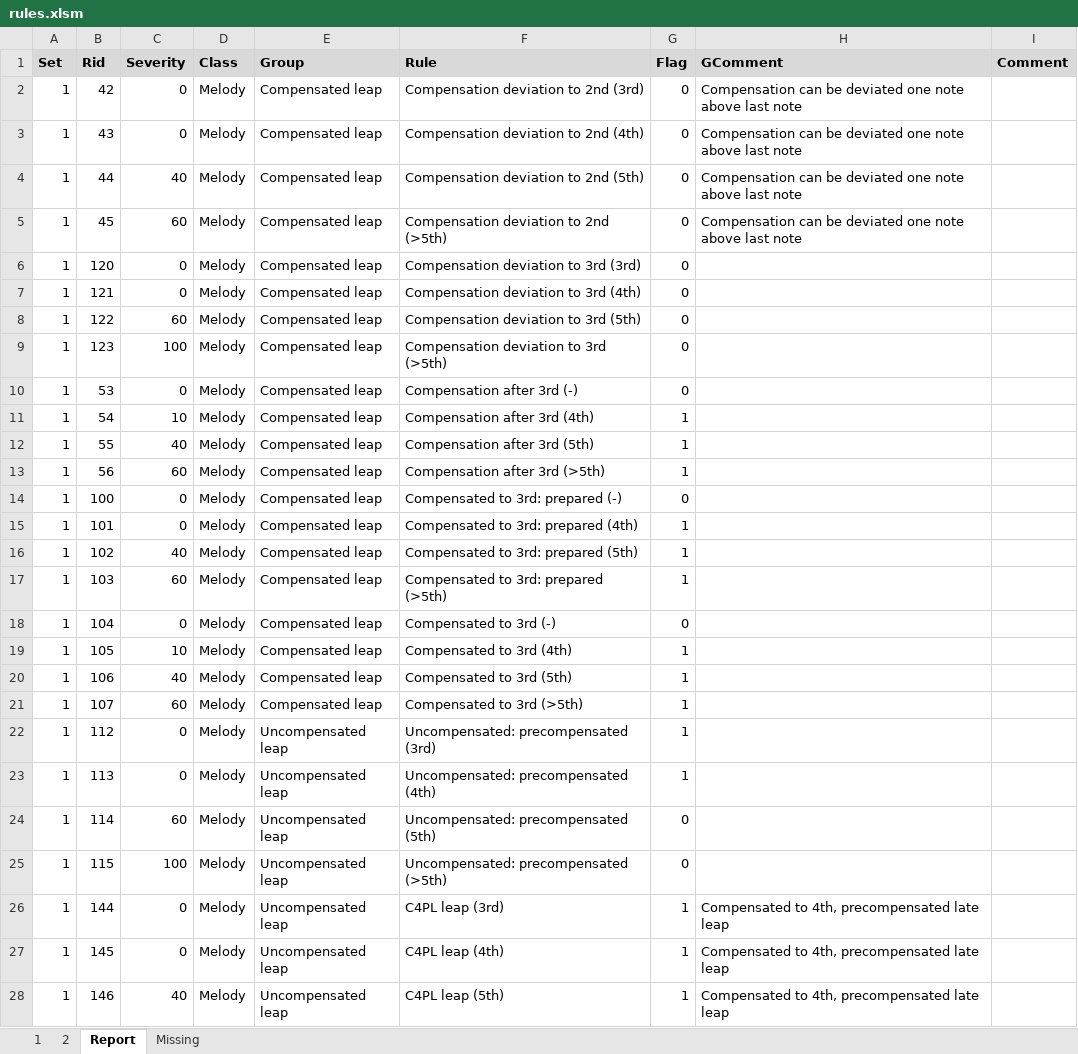
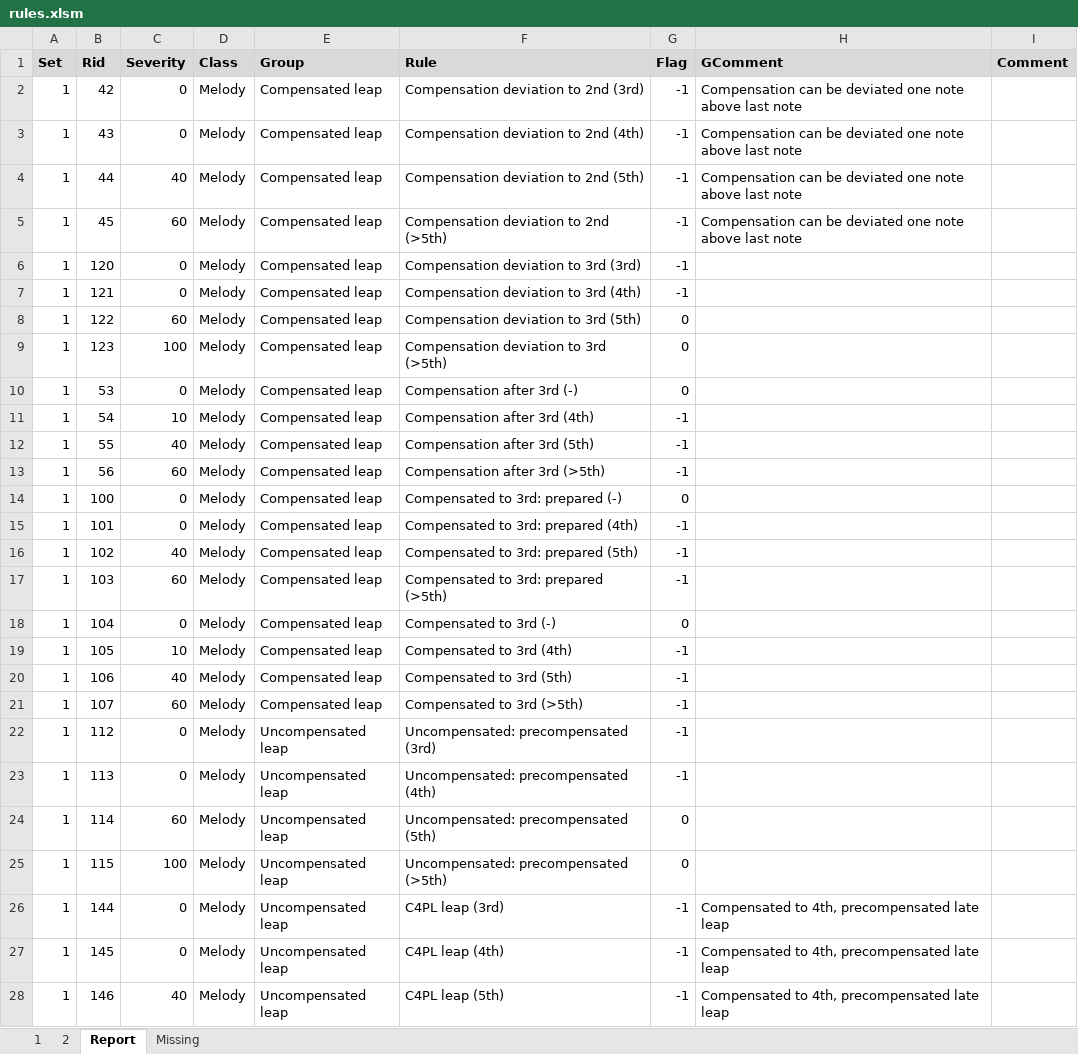
Before and after one commit to rualark/MGen, an Excel workbook: MGen/configs/GenCF1/include/rules.xlsm, sheet Report, drawn as a sheet; only a part is shown; values as stored, in another font and other column widths than the file's, no borders; the diff covers the shown part only; the diff names each change by its address in the sheet, - before the commit and + after, or states it on an @@ line.

```diff
--- a/MGen/configs/GenCF1/include/rules.xlsm (sheet Report)
+++ b/MGen/configs/GenCF1/include/rules.xlsm (sheet Report)
-G2:G7 (Flag): 0
+G2:G7 (Flag): -1
-G11:G13 (Flag): 1
+G11:G13 (Flag): -1
-G15:G17 (Flag): 1
+G15:G17 (Flag): -1
-G19:G23 (Flag): 1
+G19:G23 (Flag): -1
-G26:G28 (Flag): 1
+G26:G28 (Flag): -1
```
Also changed, not shown: 46 edited cells elsewhere in this sheet, sheet 1, sheet 2, 3 other files.
